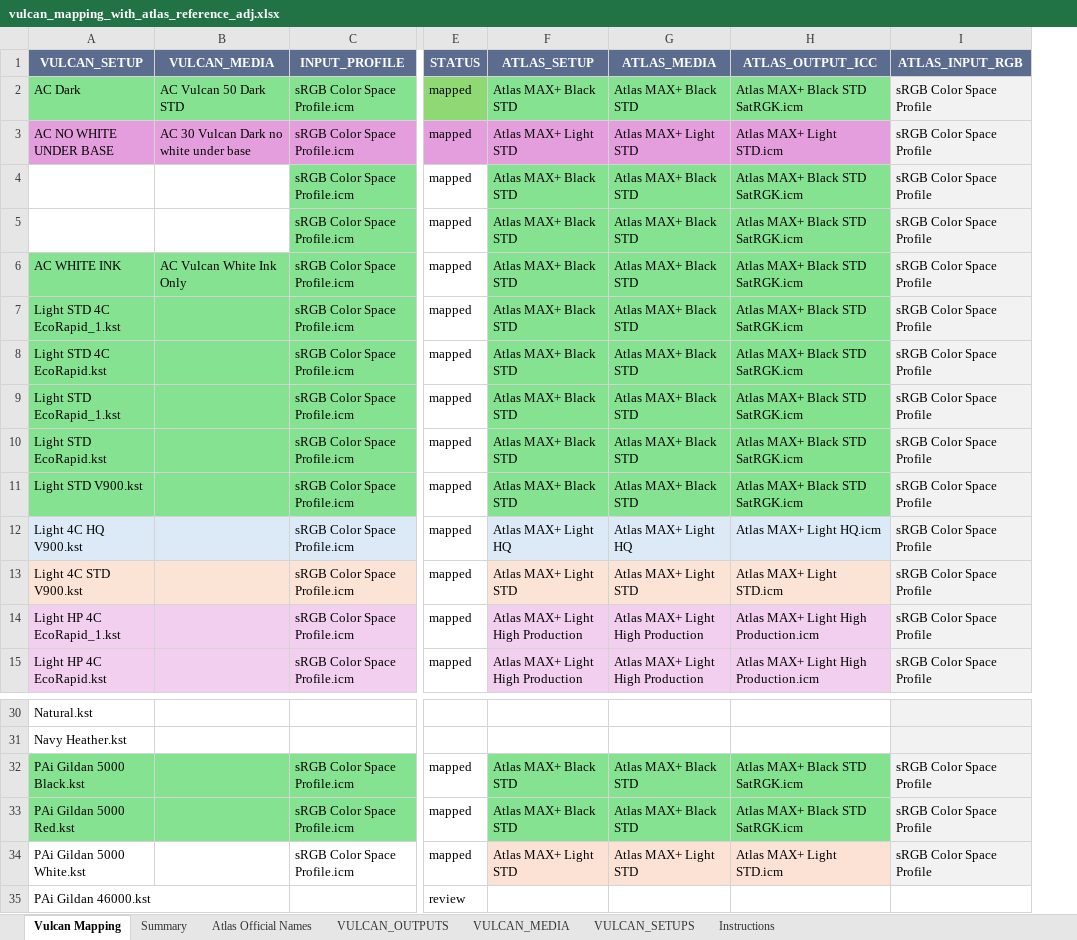
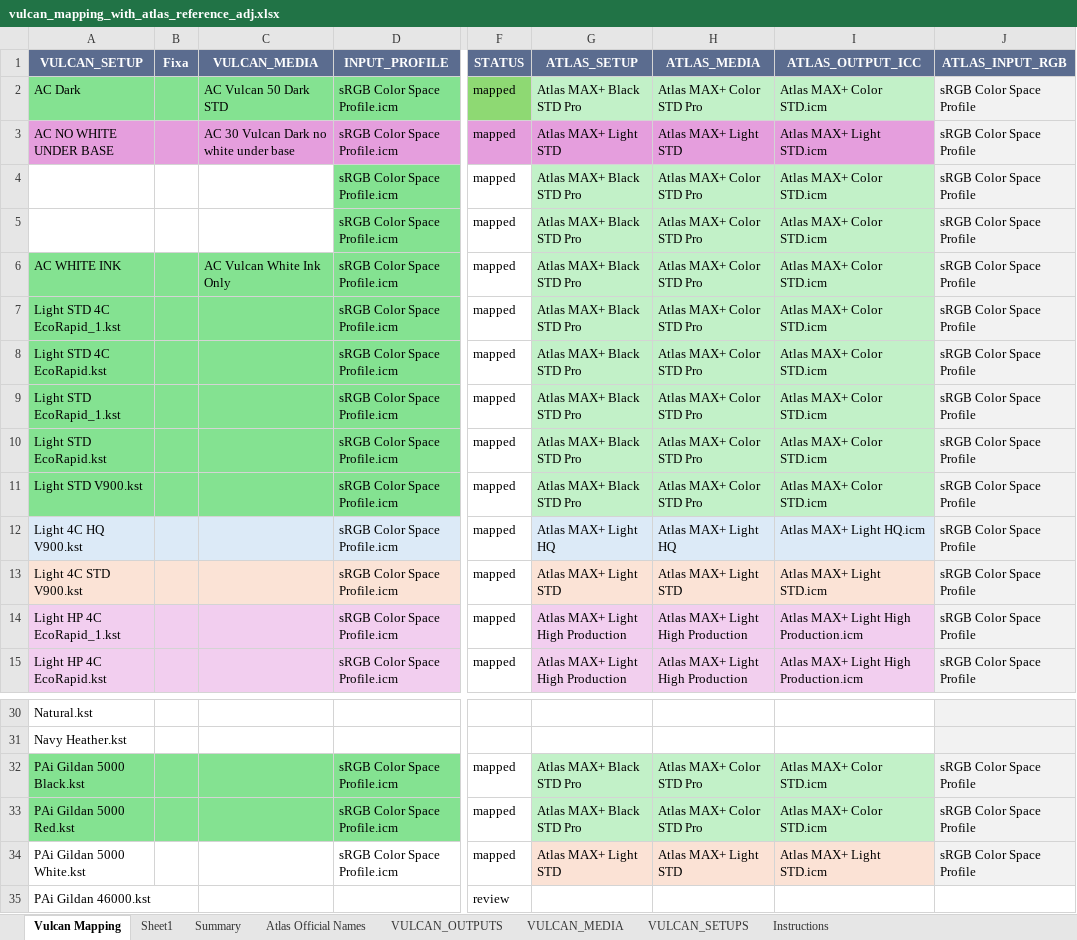
Before and after one commit to raeltonh/KDAM, an Excel workbook: vulcan_mapping_with_atlas_reference_adj.xlsx, sheet Vulcan Mapping, drawn as a sheet; only a part is shown, gaps mark what is left out; values as stored, in another font and other column widths than the file's, no borders; conditional formats not drawn; addresses are those after the commit; the diff names each change by its address in the sheet, - before the commit and + after, or states it on an @@ line.

```diff
--- a/vulcan_mapping_with_atlas_reference_adj.xlsx (sheet Vulcan Mapping)
+++ b/vulcan_mapping_with_atlas_reference_adj.xlsx (sheet Vulcan Mapping)
+sheet tab: Sheet1
+column B (Fixa), empty
-G2 (ATLAS_SETUP): Atlas MAX+ Black STD
+G2 (ATLAS_SETUP): Atlas MAX+ Black STD Pro
-G2:I2 fill: #84E291
+G2:I2 fill: #C2F1C8
-H2 (ATLAS_MEDIA): Atlas MAX+ Black STD
+H2 (ATLAS_MEDIA): Atlas MAX+ Color STD Pro
-I2 (ATLAS_OUTPUT_ICC): Atlas MAX+ Black STD SatRGK.icm
+I2 (ATLAS_OUTPUT_ICC): Atlas MAX+ Color STD.icm
-G4:G11 (ATLAS_SETUP): Atlas MAX+ Black STD
+G4:G11 (ATLAS_SETUP): Atlas MAX+ Black STD Pro
-G4:I5 fill: #84E291
+G4:I5 fill: #C2F1C8
-H4:H11 (ATLAS_MEDIA): Atlas MAX+ Black STD
+H4:H11 (ATLAS_MEDIA): Atlas MAX+ Color STD Pro
-I4:I11 (ATLAS_OUTPUT_ICC): Atlas MAX+ Black STD SatRGK.icm
+I4:I11 (ATLAS_OUTPUT_ICC): Atlas MAX+ Color STD.icm
-G6:H11 fill: #84E291
+G6:H11 fill: #C2F1C8
-I6:I11 fill: #83E28E
+I6:I11 fill: #C2F1C8
-G32:G33 (ATLAS_SETUP): Atlas MAX+ Black STD
+G32:G33 (ATLAS_SETUP): Atlas MAX+ Black STD Pro
-G32:H33 fill: #84E291
+G32:H33 fill: #C2F1C8
-H32:H33 (ATLAS_MEDIA): Atlas MAX+ Black STD
+H32:H33 (ATLAS_MEDIA): Atlas MAX+ Color STD Pro
-I32:I33 (ATLAS_OUTPUT_ICC): Atlas MAX+ Black STD SatRGK.icm
+I32:I33 (ATLAS_OUTPUT_ICC): Atlas MAX+ Color STD.icm
-I32:I33 fill: #83E28E
+I32:I33 fill: #C2F1C8
```
Also changed, not shown: atlas_max_plus_to_poly_mapping_template.xlsx, 16 other files.
